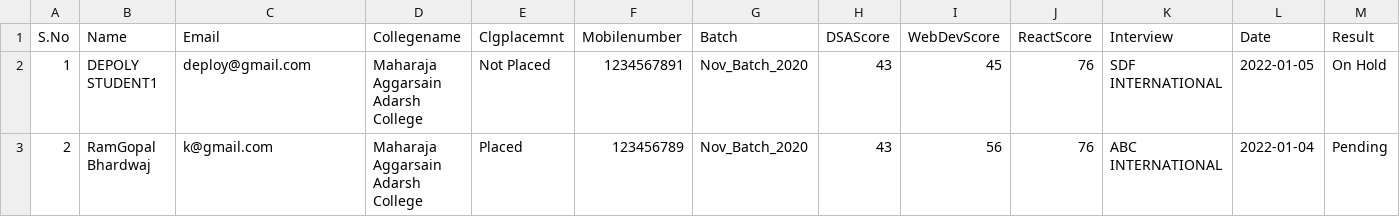
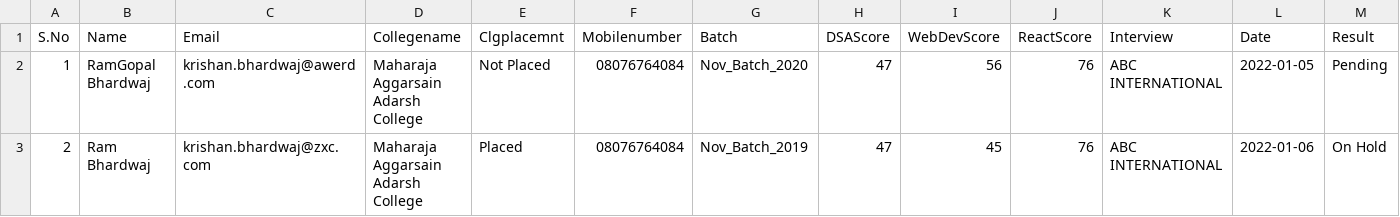
Before and after one commit to krishanweb2206/PlacementCell, a CSV file: Reports/Studentdata.csv, drawn as a sheet.

```diff
--- a/Reports/Studentdata.csv
+++ b/Reports/Studentdata.csv
@@ -1,3 +1,3 @@
 S.No, Name, Email,Collegename,Clgplacemnt,Mobilenumber,Batch, DSAScore, WebDevScore, ReactScore, Interview, Date, Result
-1,DEPOLY STUDENT1,deploy@gmail.com,Maharaja Aggarsain Adarsh College,Not Placed,1234567891,Nov_Batch_2020,43,45,76,SDF INTERNATIONAL,2022-01-05,On Hold
-2,RamGopal Bhardwaj,k@gmail.com,Maharaja Aggarsain Adarsh College,Placed,123456789,Nov_Batch_2020,43,56,76,ABC INTERNATIONAL,2022-01-04,Pending
+1,RamGopal Bhardwaj,krishan.bhardwaj@awerd.com,Maharaja Aggarsain Adarsh College,Not Placed,08076764084,Nov_Batch_2020,47,56,76,ABC INTERNATIONAL,2022-01-05,Pending
+2,Ram Bhardwaj,krishan.bhardwaj@zxc.com,Maharaja Aggarsain Adarsh College,Placed,08076764084,Nov_Batch_2019,47,45,76,ABC INTERNATIONAL,2022-01-06,On Hold
```
Also changed, not shown: 26 other files.
